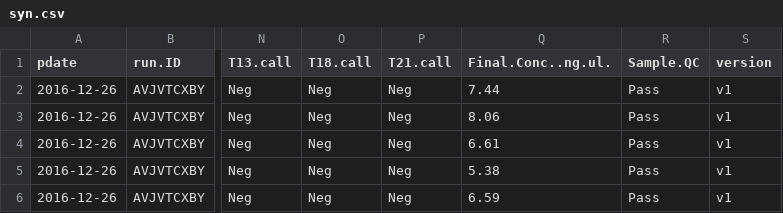
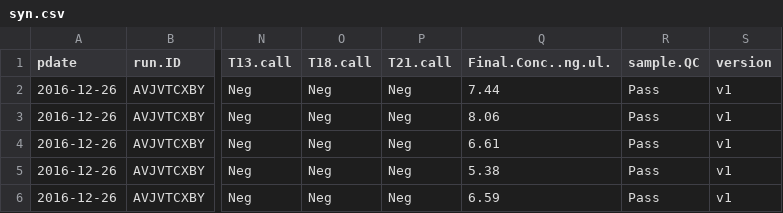
Before and after one commit to najieatmayo/LIMQC, a CSV file: data/syn.csv, drawn as a sheet; only a part is shown, gaps mark what is left out; the diff names each change by its address in the sheet, - before the commit and + after, or states it on an @@ line.

Commit message:
replaced Sample.QC with sample.QC

```diff
--- a/data/syn.csv
+++ b/data/syn.csv
-R1: Sample.QC
+R1: sample.QC
```
Also changed, not shown: 1 other file.
